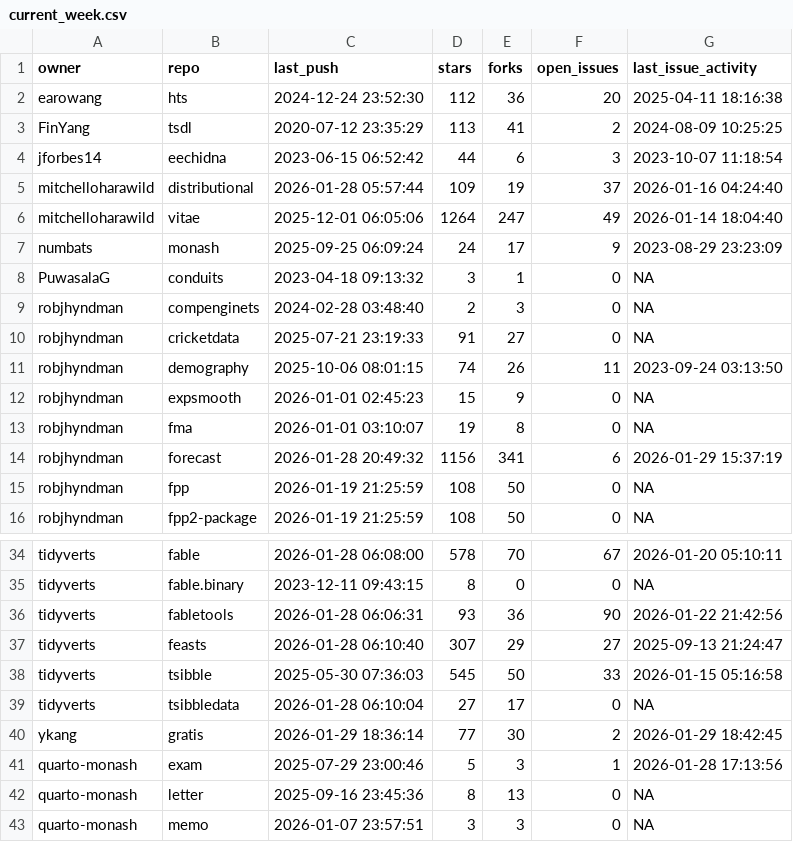
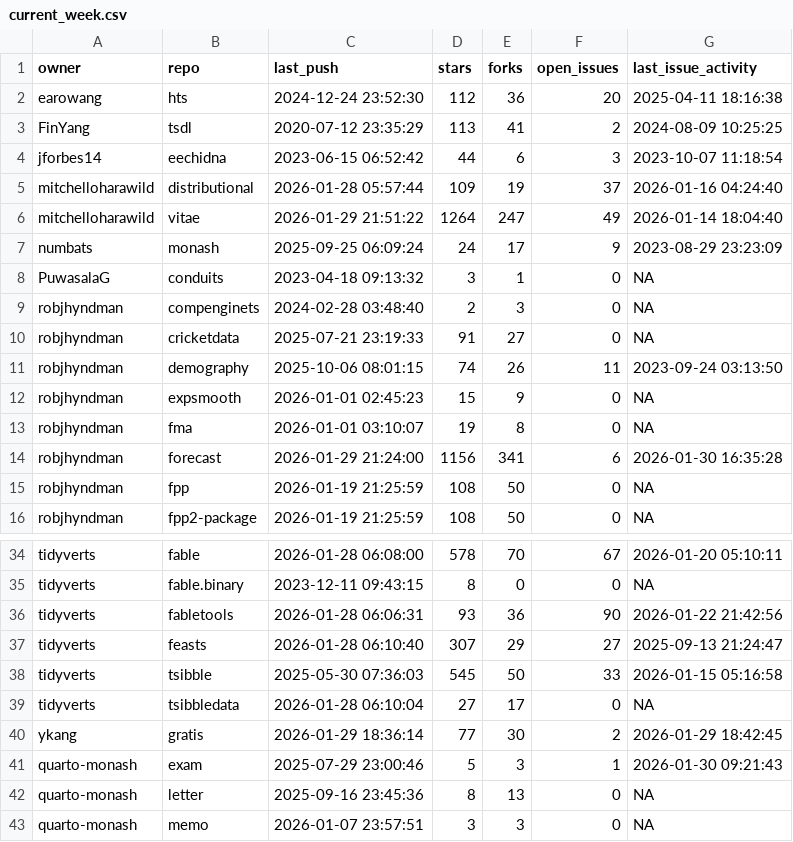
Before and after one commit to robjhyndman/gh-dashboard, a CSV file: current_week.csv, drawn as a sheet; only a part is shown, gaps mark what is left out.

```diff
--- a/current_week.csv
+++ b/current_week.csv
@@ -5,3 +5,3 @@
 "mitchelloharawild","distributional",2026-01-28 05:57:44,109,19,37,2026-01-16 04:24:40
-"mitchelloharawild","vitae",2025-12-01 06:05:06,1264,247,49,2026-01-14 18:04:40
+"mitchelloharawild","vitae",2026-01-29 21:51:22,1264,247,49,2026-01-14 18:04:40
 "numbats","monash",2025-09-25 06:09:24,24,17,9,2023-08-29 23:23:09
@@ -13,3 +13,3 @@
 "robjhyndman","fma",2026-01-01 03:10:07,19,8,0,NA
-"robjhyndman","forecast",2026-01-28 20:49:32,1156,341,6,2026-01-29 15:37:19
+"robjhyndman","forecast",2026-01-29 21:24:00,1156,341,6,2026-01-30 16:35:28
 "robjhyndman","fpp",2026-01-19 21:25:59,108,50,0,NA
@@ -40,3 +40,3 @@
 "ykang","gratis",2026-01-29 18:36:14,77,30,2,2026-01-29 18:42:45
-"quarto-monash","exam",2025-07-29 23:00:46,5,3,1,2026-01-28 17:13:56
+"quarto-monash","exam",2025-07-29 23:00:46,5,3,1,2026-01-30 09:21:43
 "quarto-monash","letter",2025-09-16 23:45:36,8,13,0,NA
```
Also changed, not shown: cran_status.csv.
